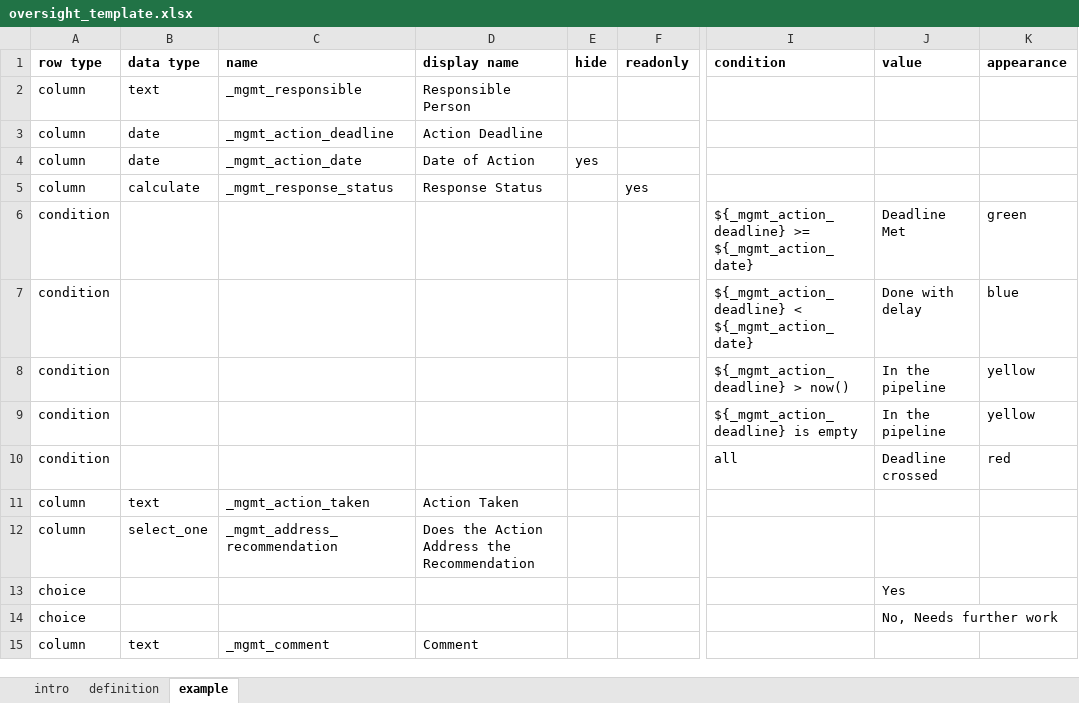
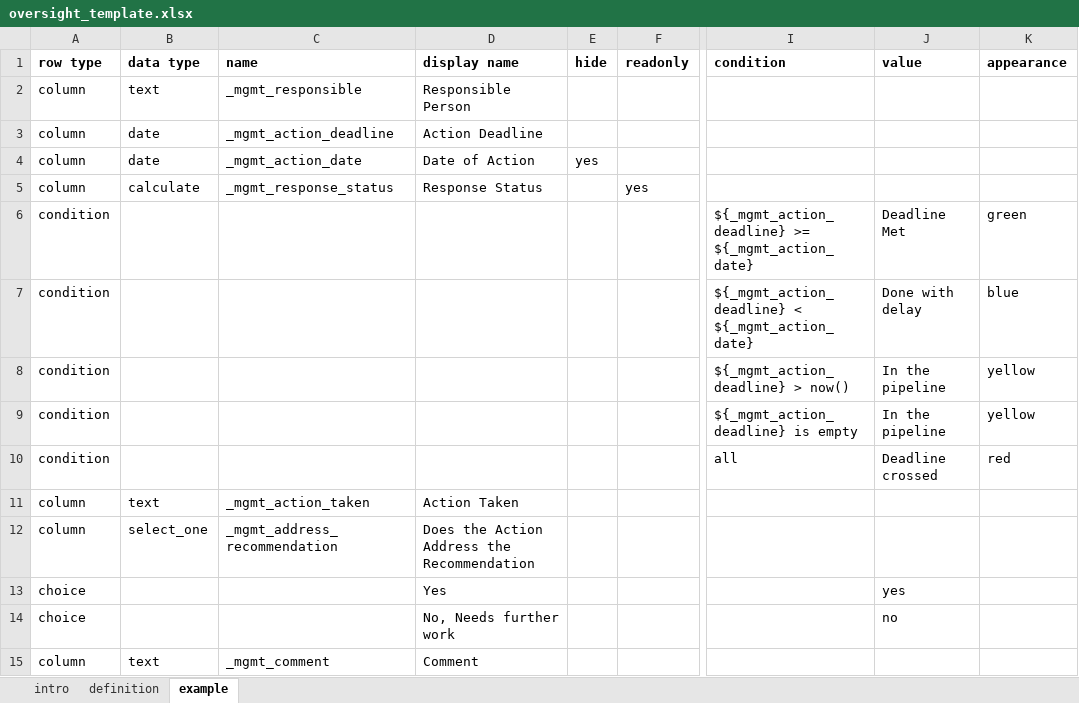
Before and after one commit to smap-consulting/smapserver, an Excel workbook: smapServer/WebContent/oversight_template.xlsx, sheet example, drawn as a sheet; only a part is shown, gaps mark what is left out; values as stored, in another font and other column widths than the file's, no borders; the diff names each change by its address in the sheet, - before the commit and + after, or states it on an @@ line.

Commit message:
Add ability to select from a list of users in managed forms

```diff
--- a/smapServer/WebContent/oversight_template.xlsx (sheet example)
+++ b/smapServer/WebContent/oversight_template.xlsx (sheet example)
-D13 (display name): (empty)
+D13 (display name): Yes
-J13 (value): Yes
+J13 (value): yes
-D14 (display name): (empty)
+D14 (display name): No, Needs further work
-J14 (value): No, Needs further work
+J14 (value): no
```
Also changed, not shown: 10 other files.
